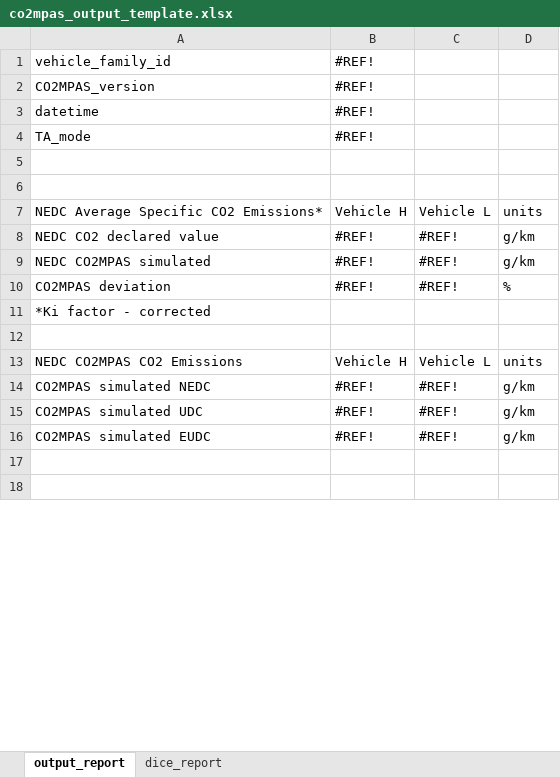
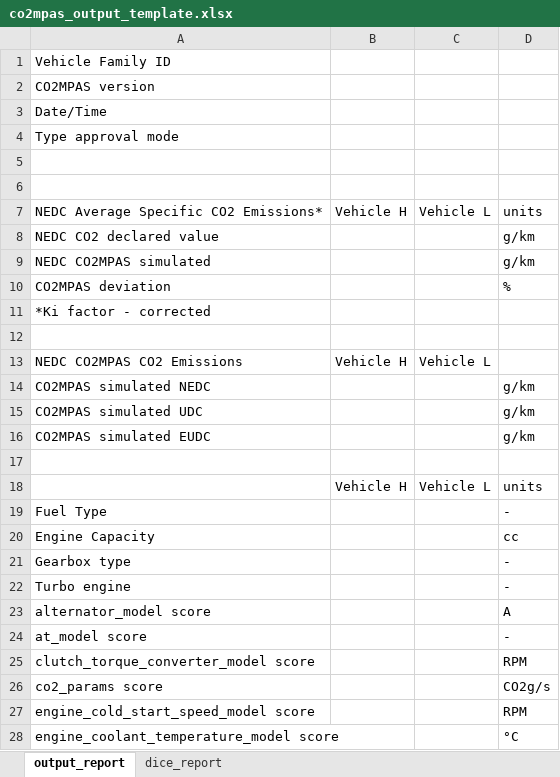
Before and after one commit to JRCSTU/CO2MPAS-TA, an Excel workbook: co2mpas/co2mpas_output_template.xlsx, sheet output_report, drawn as a sheet; only a part is shown; the shorter side is filled out with more unchanged rows; values as stored, in another font and other column widths than the file's, no cell formats; conditional formats not drawn; removed rows and columns are numbered as before the commit, all else as after; the diff covers the shown part only; the diff names each change by its address in the sheet, - before the commit and + after, or states it on an @@ line.

Commit message:
chore(template), #356: Update output template.

```diff
--- a/co2mpas/co2mpas_output_template.xlsx (sheet output_report)
+++ b/co2mpas/co2mpas_output_template.xlsx (sheet output_report)
-row 1: vehicle_family_id | #REF!
-row 2: CO2MPAS_version | #REF!
-row 3: datetime | #REF!
-row 4: TA_mode | #REF!
+row 1: Vehicle Family ID
+row 2: CO2MPAS version
+row 3: Date/Time
+row 4: Type approval mode
-B8:B10: #REF!
+B8:B10: (empty)
-C8:C10: #REF!
+C8:C10: (empty)
-D13: units
+D13: (empty)
-B14:B16: #REF!
+B14:B16: (empty)
-C14:C16: #REF!
+C14:C16: (empty)
+row 18:  | Vehicle H | Vehicle L | units
+row 19: Fuel Type |  |  | -
+row 20: Engine Capacity |  |  | cc
+row 21: Gearbox type |  |  | -
+row 22: Turbo engine |  |  | -
+row 23: alternator_model score |  |  | A
+row 24: at_model score |  |  | -
+row 25: clutch_torque_converter_model score |  |  | RPM
+row 26: co2_params score |  |  | CO2g/s
+row 27: engine_cold_start_speed_model score |  |  | RPM
+row 28: engine_coolant_temperature_model score |  |  | °C
```
Also changed, not shown: 3 added rows, 16 removed rows and 26 edited cells elsewhere in this sheet, sheet dice_report, cell formats, formulas that keep their value.
